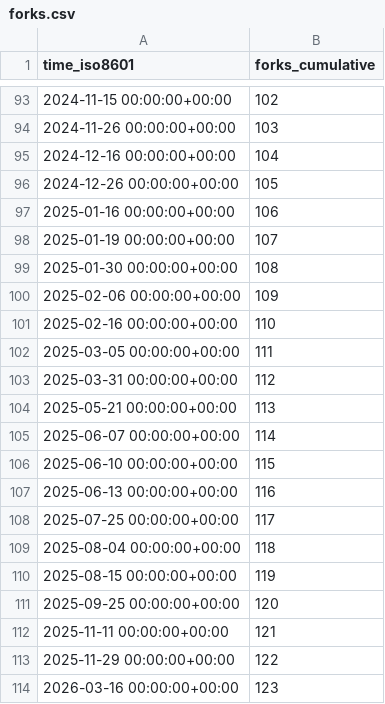
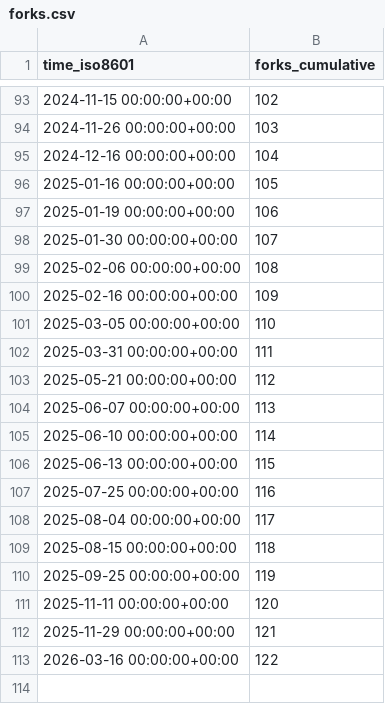
Before and after one commit to aws-samples/aws-customer-playbook-framework, a CSV file: aws-samples/aws-customer-playbook-framework/ghrs-data/forks.csv, drawn as a sheet; only a part is shown, gaps mark what is left out.

```diff
--- a/aws-samples/aws-customer-playbook-framework/ghrs-data/forks.csv
+++ b/aws-samples/aws-customer-playbook-framework/ghrs-data/forks.csv
@@ -95,20 +95,19 @@ time_iso8601,forks_cumulative
 2024-12-16 00:00:00+00:00,104
-2024-12-26 00:00:00+00:00,105
-2025-01-16 00:00:00+00:00,106
-2025-01-19 00:00:00+00:00,107
-2025-01-30 00:00:00+00:00,108
-2025-02-06 00:00:00+00:00,109
-2025-02-16 00:00:00+00:00,110
-2025-03-05 00:00:00+00:00,111
-2025-03-31 00:00:00+00:00,112
-2025-05-21 00:00:00+00:00,113
-2025-06-07 00:00:00+00:00,114
-2025-06-10 00:00:00+00:00,115
-2025-06-13 00:00:00+00:00,116
-2025-07-25 00:00:00+00:00,117
-2025-08-04 00:00:00+00:00,118
-2025-08-15 00:00:00+00:00,119
-2025-09-25 00:00:00+00:00,120
-2025-11-11 00:00:00+00:00,121
-2025-11-29 00:00:00+00:00,122
-2026-03-16 00:00:00+00:00,123
+2025-01-16 00:00:00+00:00,105
+2025-01-19 00:00:00+00:00,106
+2025-01-30 00:00:00+00:00,107
+2025-02-06 00:00:00+00:00,108
+2025-02-16 00:00:00+00:00,109
+2025-03-05 00:00:00+00:00,110
+2025-03-31 00:00:00+00:00,111
+2025-05-21 00:00:00+00:00,112
+2025-06-07 00:00:00+00:00,113
+2025-06-10 00:00:00+00:00,114
+2025-06-13 00:00:00+00:00,115
+2025-07-25 00:00:00+00:00,116
+2025-08-04 00:00:00+00:00,117
+2025-08-15 00:00:00+00:00,118
+2025-09-25 00:00:00+00:00,119
+2025-11-11 00:00:00+00:00,120
+2025-11-29 00:00:00+00:00,121
+2026-03-16 00:00:00+00:00,122
```
